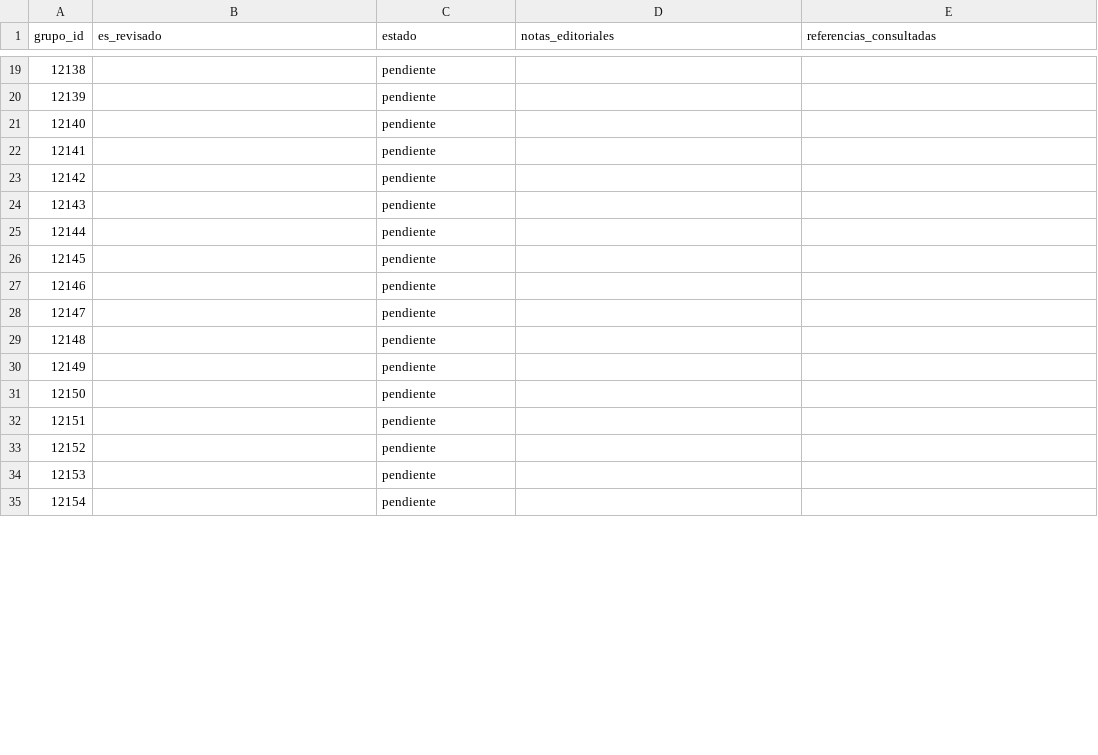
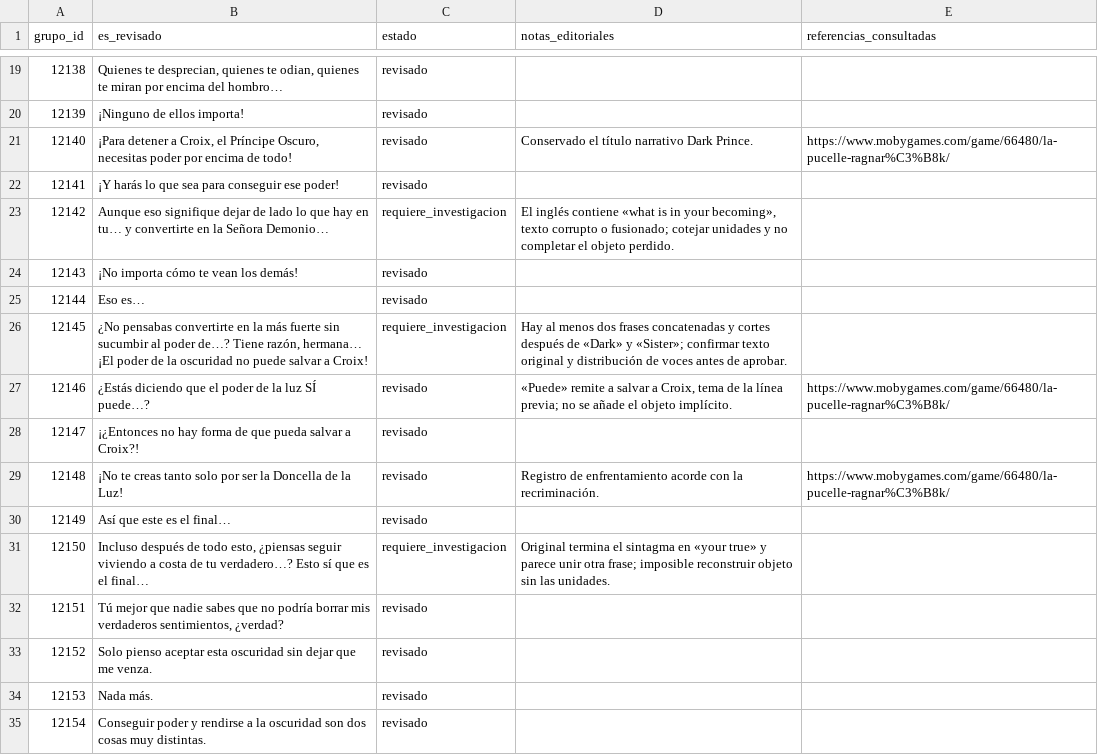
Before and after one commit to ARivas3008/la-pucelle-ragnarok-localizacion, a CSV file: corpus/12/revision.csv, drawn as a sheet; only a part is shown, gaps mark what is left out; the diff covers the shown part only.

Commit message:
Traducción ES corpus 12: revisar 50 grupos 12121-12170 con QA editorial

```diff
--- a/corpus/12/revision.csv
+++ b/corpus/12/revision.csv
@@ -19,17 +19,17 @@
-12138,,pendiente,,
-12139,,pendiente,,
-12140,,pendiente,,
-12141,,pendiente,,
-12142,,pendiente,,
-12143,,pendiente,,
-12144,,pendiente,,
-12145,,pendiente,,
-12146,,pendiente,,
-12147,,pendiente,,
-12148,,pendiente,,
-12149,,pendiente,,
-12150,,pendiente,,
-12151,,pendiente,,
-12152,,pendiente,,
-12153,,pendiente,,
-12154,,pendiente,,
+12138,"Quienes te desprecian, quienes te odian, quienes te miran por encima del hombro…",revisado,,
+12139,¡Ninguno de ellos importa!,revisado,,
+12140,"¡Para detener a Croix, el Príncipe Oscuro, necesitas poder por encima de todo!",revisado,Conservado el título narrativo Dark Prince.,https://www.mobygames.com/game/66480/la-pucelle-ragnar%C3%B8k/
+12141,¡Y harás lo que sea para conseguir ese poder!,revisado,,
+12142,Aunque eso signifique dejar de lado lo que hay en tu… y convertirte en la Señora Demonio…,requiere_investigacion,"El inglés contiene «what is in your becoming», texto corrupto o fusionado; cotejar unidades y no completar el objeto perdido.",
+12143,¡No importa cómo te vean los demás!,revisado,,
+12144,Eso es…,revisado,,
+12145,"¿No pensabas convertirte en la más fuerte sin sucumbir al poder de…? Tiene razón, hermana… ¡El poder de la oscuridad no puede salvar a Croix!",requiere_investigacion,Hay al menos dos frases concatenadas y cortes después de «Dark» y «Sister»; confirmar texto original y distribución de voces antes de aprobar.,
+12146,¿Estás diciendo que el poder de la luz SÍ puede…?,revisado,"«Puede» remite a salvar a Croix, tema de la línea previa; no se añade el objeto implícito.",https://www.mobygames.com/game/66480/la-pucelle-ragnar%C3%B8k/
+12147,¡¿Entonces no hay forma de que pueda salvar a Croix?!,revisado,,
+12148,¡No te creas tanto solo por ser la Doncella de la Luz!,revisado,Registro de enfrentamiento acorde con la recriminación.,https://www.mobygames.com/game/66480/la-pucelle-ragnar%C3%B8k/
+12149,Así que este es el final…,revisado,,
+12150,"Incluso después de todo esto, ¿piensas seguir viviendo a costa de tu verdadero…? Esto sí que es el final…",requiere_investigacion,Original termina el sintagma en «your true» y parece unir otra frase; imposible reconstruir objeto sin las unidades.,
+12151,"Tú mejor que nadie sabes que no podría borrar mis verdaderos sentimientos, ¿verdad?",revisado,,
+12152,Solo pienso aceptar esta oscuridad sin dejar que me venza.,revisado,,
+12153,Nada más.,revisado,,
+12154,Conseguir poder y rendirse a la oscuridad son dos cosas muy distintas.,revisado,,
```
Also changed, not shown: 85 edited cells elsewhere in this file.
